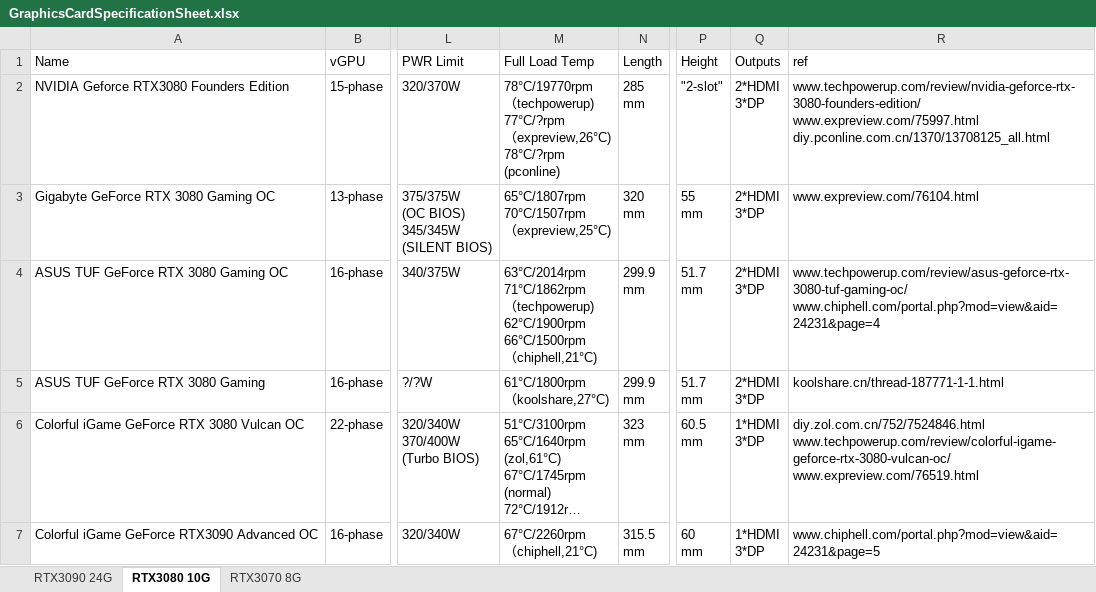
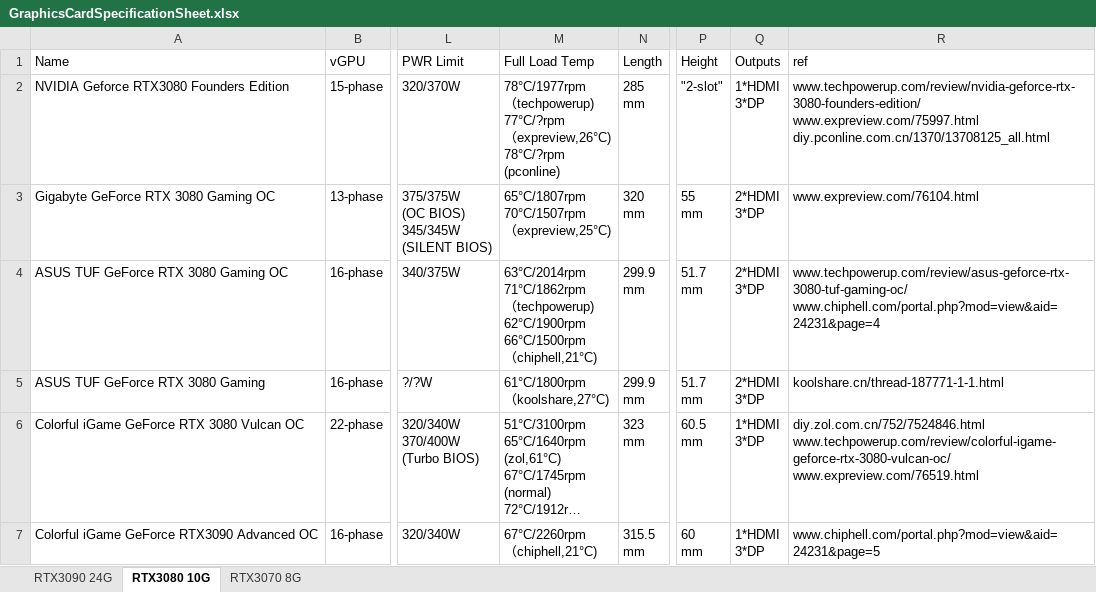
Before and after one commit to wi11iamzhao/GraphicsCardSpecs, an Excel workbook: GraphicsCardSpecificationSheet.xlsx, sheet RTX3080 10G, drawn as a sheet; only a part is shown, gaps mark what is left out; long unchanged cells end in …; values as stored, in another font and other column widths than the file's, no borders; ↵ is a line break in a cell; the diff names each change by its address in the sheet, - before the commit and + after, or states it on an @@ line.

Commit message:
fix rtx3080/3090 fe outputs error

```diff
--- a/GraphicsCardSpecificationSheet.xlsx (sheet RTX3080 10G)
+++ b/GraphicsCardSpecificationSheet.xlsx (sheet RTX3080 10G)
-M2 (Full Load Temp): 78°C/19770rpm ↵ （techpowerup)…
+M2 (Full Load Temp): 78°C/1977rpm ↵ （techpowerup)…
-Q2 (Outputs): 2*HDMI ↵ 3*DP
+Q2 (Outputs): 1*HDMI ↵ 3*DP
```
Also changed, not shown: sheet RTX3090 24G.
